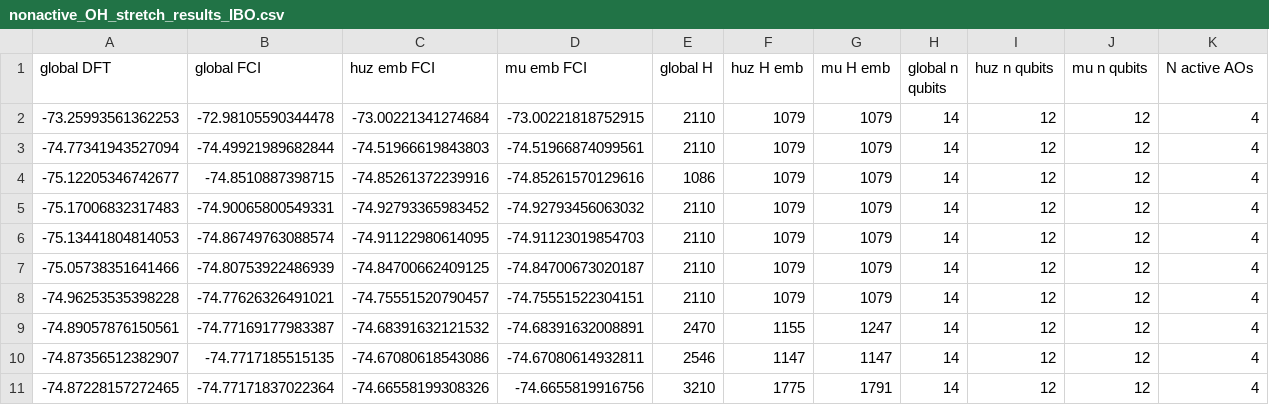
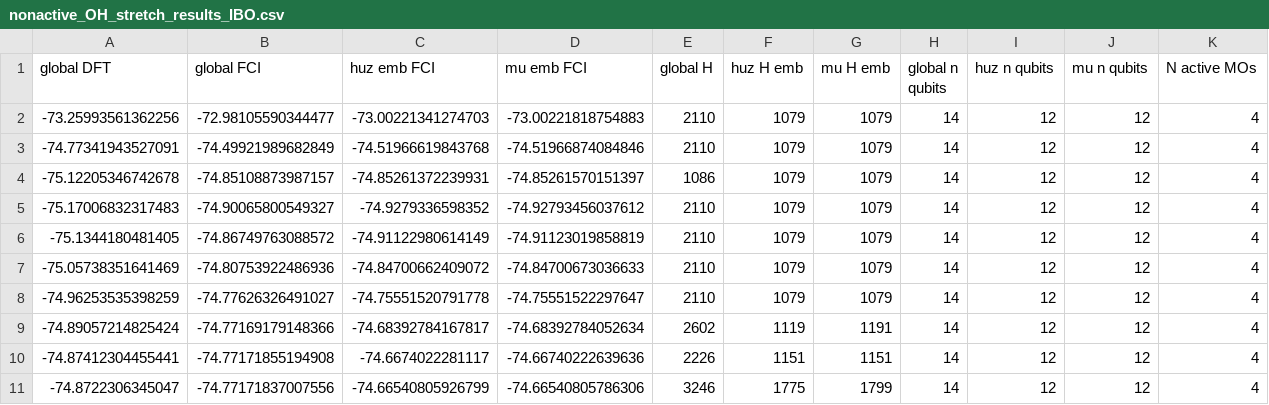
Before and after one commit to UCL-CCS/Nbed, a CSV file: projects/water_correlated/nonactive_OH_stretch_results_IBO.csv, drawn as a sheet.

Commit message:
results pickled for paper and tif file type used for images

```diff
--- a/projects/water_correlated/nonactive_OH_stretch_results_IBO.csv
+++ b/projects/water_correlated/nonactive_OH_stretch_results_IBO.csv
@@ -1,11 +1,11 @@
-global DFT,global FCI,huz emb FCI,mu emb FCI,global H,huz H emb,mu H emb,global n qubits ,huz n qubits ,mu n qubits ,N active AOs
--73.25993561362253,-72.98105590344478,-73.00221341274684,-73.00221818752915,2110,1079,1079,14,12,12,4
--74.77341943527094,-74.49921989682844,-74.51966619843803,-74.51966874099561,2110,1079,1079,14,12,12,4
--75.12205346742677,-74.8510887398715,-74.85261372239916,-74.85261570129616,1086,1079,1079,14,12,12,4
--75.17006832317483,-74.90065800549331,-74.92793365983452,-74.92793456063032,2110,1079,1079,14,12,12,4
--75.13441804814053,-74.86749763088574,-74.91122980614095,-74.91123019854703,2110,1079,1079,14,12,12,4
--75.05738351641466,-74.80753922486939,-74.84700662409125,-74.84700673020187,2110,1079,1079,14,12,12,4
--74.96253535398228,-74.77626326491021,-74.75551520790457,-74.75551522304151,2110,1079,1079,14,12,12,4
--74.89057876150561,-74.77169177983387,-74.68391632121532,-74.68391632008891,2470,1155,1247,14,12,12,4
--74.87356512382907,-74.7717185515135,-74.67080618543086,-74.67080614932811,2546,1147,1147,14,12,12,4
--74.87228157272465,-74.77171837022364,-74.66558199308326,-74.6655819916756,3210,1775,1791,14,12,12,4
+global DFT,global FCI,huz emb FCI,mu emb FCI,global H,huz H emb,mu H emb,global n qubits,huz n qubits,mu n qubits,N active MOs
+-73.25993561362256,-72.98105590344477,-73.00221341274703,-73.00221818754883,2110,1079,1079,14,12,12,4
+-74.77341943527091,-74.49921989682849,-74.51966619843768,-74.51966874084846,2110,1079,1079,14,12,12,4
+-75.12205346742678,-74.85108873987157,-74.85261372239931,-74.85261570151397,1086,1079,1079,14,12,12,4
+-75.17006832317483,-74.90065800549327,-74.9279336598352,-74.92793456037612,2110,1079,1079,14,12,12,4
+-75.1344180481405,-74.86749763088572,-74.91122980614149,-74.91123019858819,2110,1079,1079,14,12,12,4
+-75.05738351641469,-74.80753922486936,-74.84700662409072,-74.84700673036633,2110,1079,1079,14,12,12,4
+-74.96253535398259,-74.77626326491027,-74.75551520791778,-74.75551522297647,2110,1079,1079,14,12,12,4
+-74.89057214825424,-74.77169179148366,-74.68392784167817,-74.68392784052634,2602,1119,1191,14,12,12,4
+-74.87412304455441,-74.77171855194908,-74.6674022281117,-74.66740222639636,2226,1151,1151,14,12,12,4
+-74.8722306345047,-74.77171837007556,-74.66540805926799,-74.66540805786306,3246,1775,1799,14,12,12,4
```
Also changed, not shown: projects/water_correlated/active_OH_stretch_results_IBO.csv, projects/water_correlated/active_OH_stretch_results_SPADE.csv, 26 other files.
